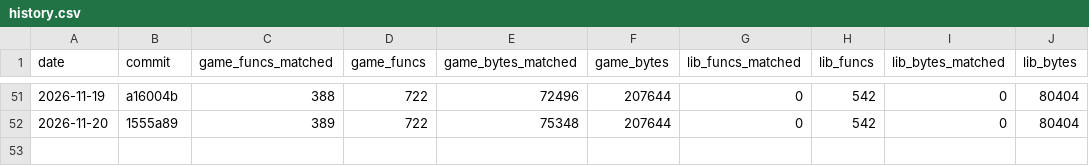
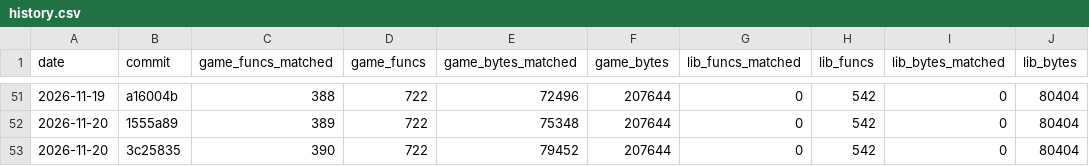
Before and after one commit to TheSaltsmith69/chronocross_decomp, a CSV file: progress/history.csv, drawn as a sheet; only a part is shown, gaps mark what is left out.

Commit message:
Update progress snapshot

```diff
--- a/progress/history.csv
+++ b/progress/history.csv
@@ -52 +52,2 @@ date,commit,game_funcs_matched,game_funcs,game_bytes_matched,game_bytes,lib_func
 2026-11-20,1555a89,389,722,75348,207644,0,542,0,80404
+2026-11-20,3c25835,390,722,79452,207644,0,542,0,80404
```
Also changed, not shown: progress/files.csv, progress/quest_boot_to_title.csv.
